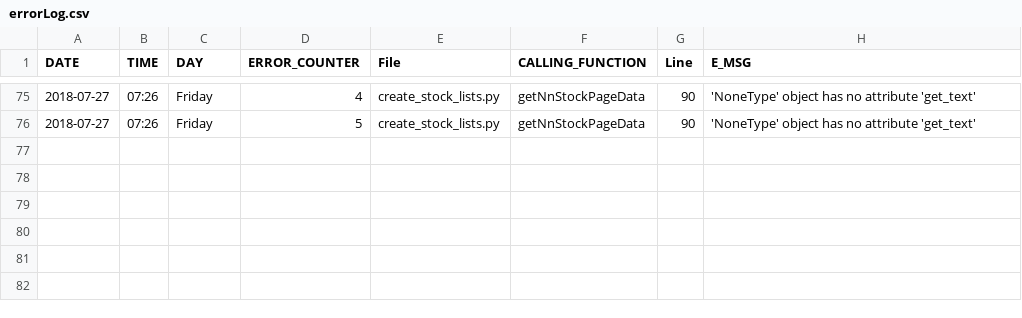
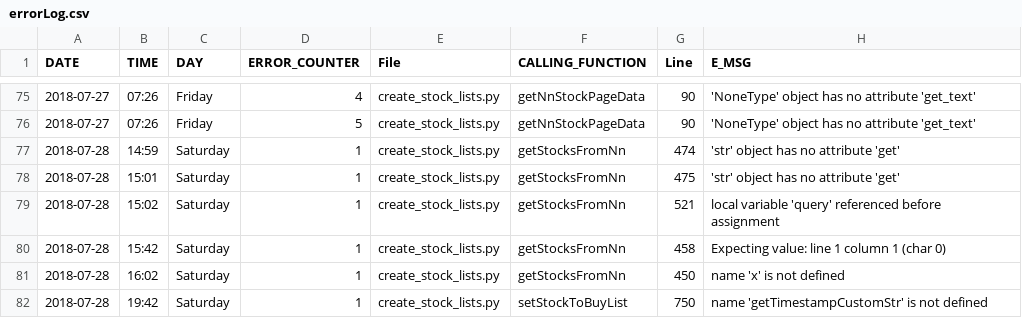
Before and after one commit to sika/sb_nn_trader, a CSV file: output/errorLog.csv, drawn as a sheet; only a part is shown, gaps mark what is left out; the diff names each change by its address in the sheet, - before the commit and + after, or states it on an @@ line.

```diff
--- a/output/errorLog.csv
+++ b/output/errorLog.csv
+row 77: 2018-07-28 | 14:59 | Saturday | 1 | create_stock_lists.py | getStocksFromNn | 474 | 'str' object has no attribute 'get'
+row 78: 2018-07-28 | 15:01 | Saturday | 1 | create_stock_lists.py | getStocksFromNn | 475 | 'str' object has no attribute 'get'
+row 79: 2018-07-28 | 15:02 | Saturday | 1 | create_stock_lists.py | getStocksFromNn | 521 | local variable 'query' referenced before assignment
+row 80: 2018-07-28 | 15:42 | Saturday | 1 | create_stock_lists.py | getStocksFromNn | 458 | Expecting value: line 1 column 1 (char 0)
+row 81: 2018-07-28 | 16:02 | Saturday | 1 | create_stock_lists.py | getStocksFromNn | 450 | name 'x' is not defined
+row 82: 2018-07-28 | 19:42 | Saturday | 1 | create_stock_lists.py | setStockToBuyList | 750 | name 'getTimestampCustomStr' is not defined
```
Also changed, not shown: input/create-stock-lists/stock-info-updated.csv, input/create-stock-lists/test_files/test-stock-info-updated.csv, 9 other files.
